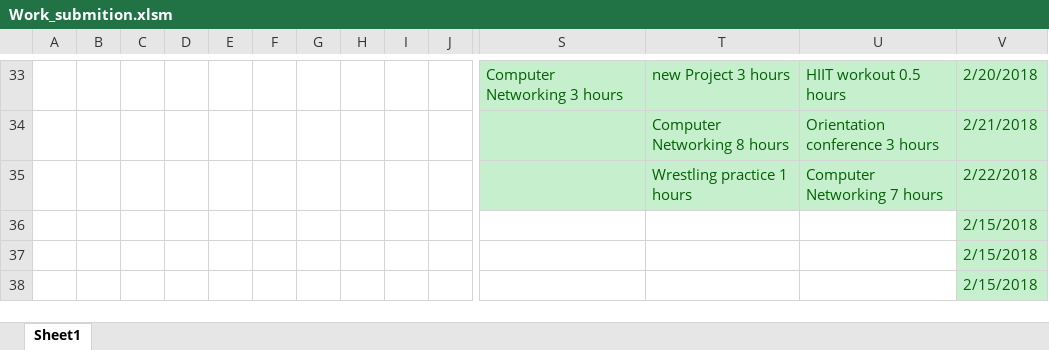
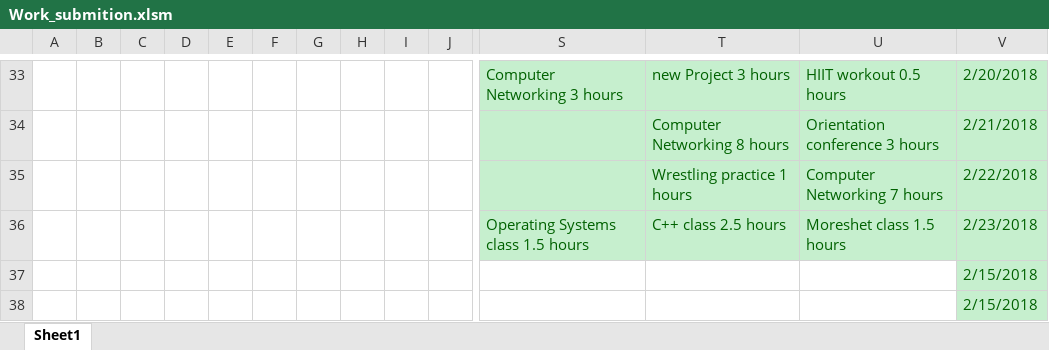
Before and after one commit to Yannnyan/Work_Submition, an Excel workbook: Work_submition.xlsm, sheet Sheet1, drawn as a sheet; only a part is shown, gaps mark what is left out; values as stored, in another font and other column widths than the file's, no borders; table styles not drawn; removed rows and columns are numbered as before the commit, all else as after; rows hold the shown columns only; the diff names each change by its address in the sheet, - before the commit and + after, or states it on an @@ line.

Commit message:
25/2/22

```diff
--- a/Work_submition.xlsm (sheet Sheet1)
+++ b/Work_submition.xlsm (sheet Sheet1)
-row 36:  |  |  |  |  |  |  |  |  |  |  |  |  | 2/15/2018
+row 36:  |  |  |  |  |  |  |  |  |  | Operating Systems class 1.5 hours | C++ class 2.5 hours | Moreshet class 1.5 hours | 2/23/2018
```
